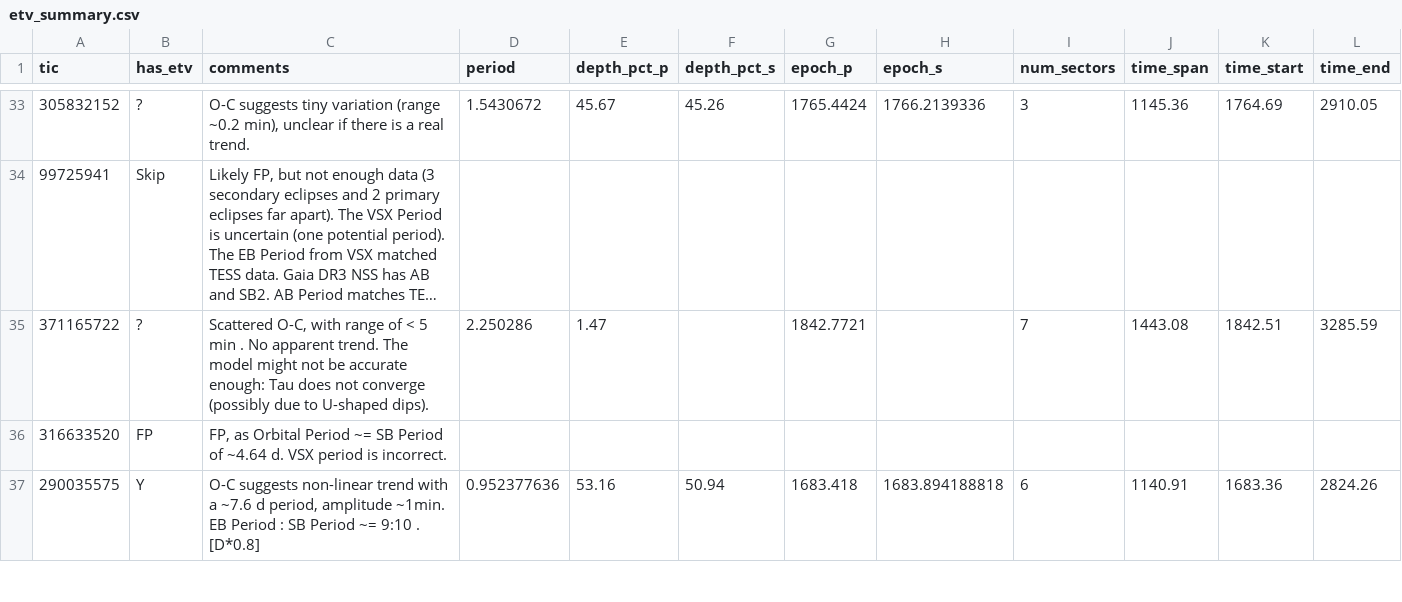
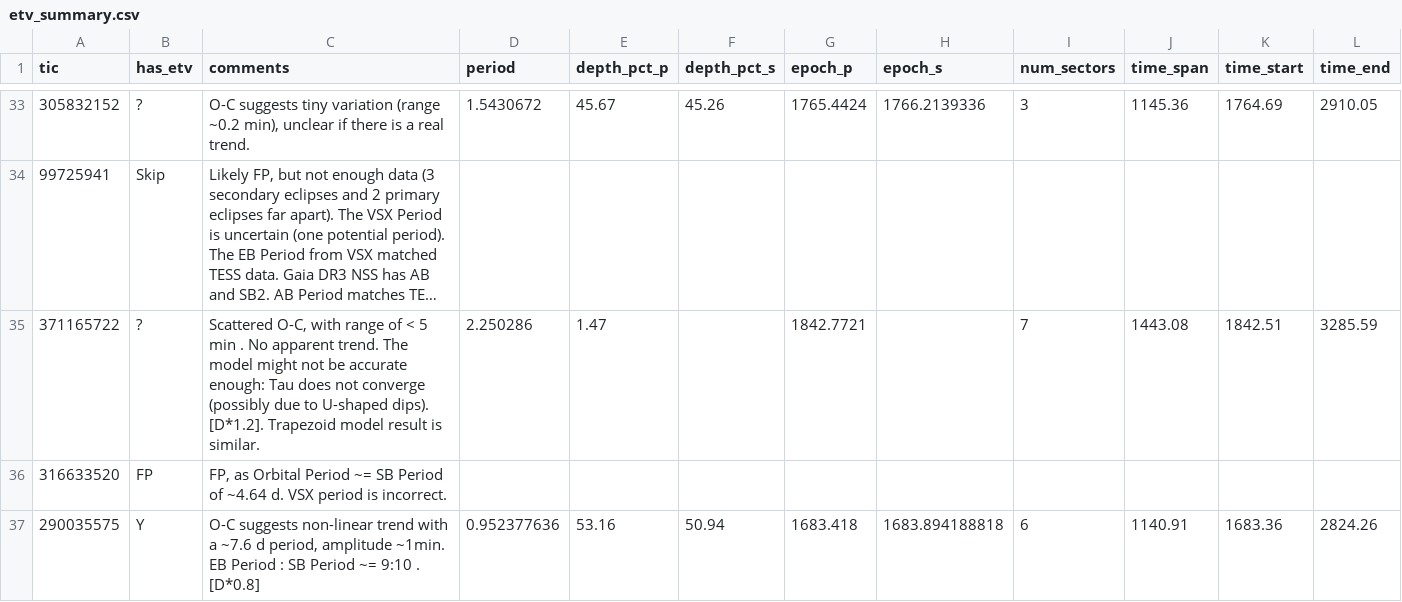
Before and after one commit to orionlee/PH_TESS_I_LightCurveViewer, a CSV file: eb_with_diff_sb_period/etv/etv_summary.csv, drawn as a sheet; only a part is shown, gaps mark what is left out; long unchanged cells end in …; the diff names each change by its address in the sheet, - before the commit and + after, or states it on an @@ line.

Commit message:
ETV Update for TIC 371165722: no significant change after using a Trapezoid model for the U-shaped eclipses.

```diff
--- a/eb_with_diff_sb_period/etv/etv_summary.csv
+++ b/eb_with_diff_sb_period/etv/etv_summary.csv
-C35 (comments): …U-shaped dips).
+C35 (comments): …U-shaped dips). [D*1.2]. Trapezoid model result is similar.
```
Also changed, not shown: 3 other files.
